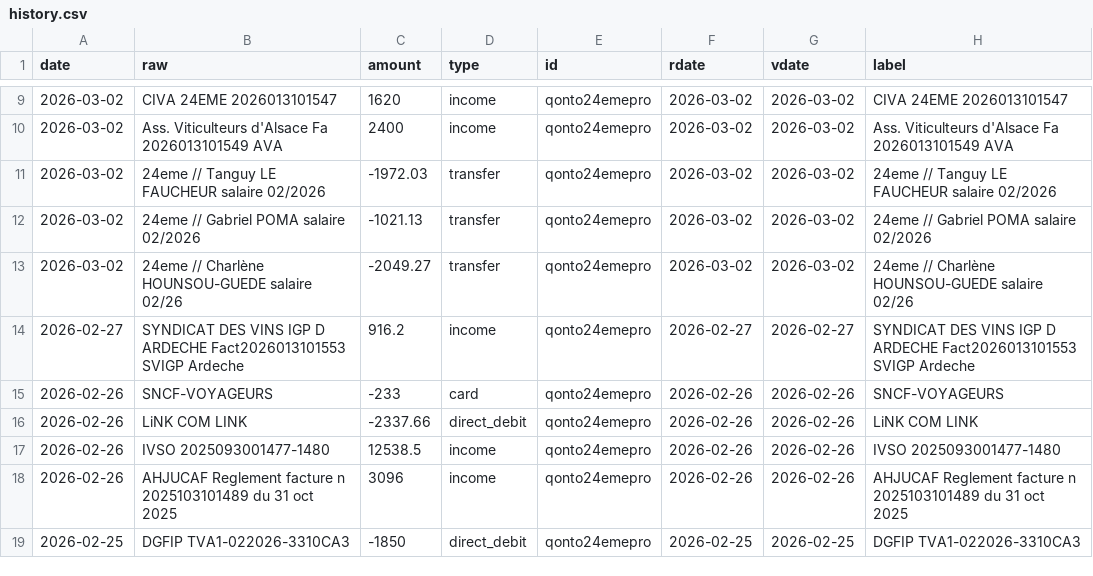
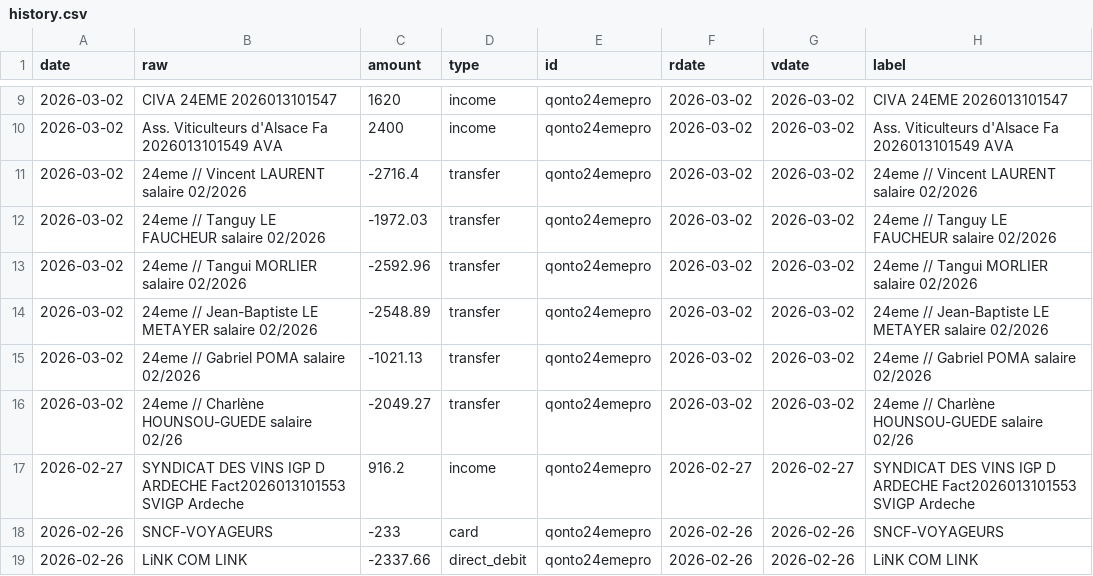
Before and after one commit to 24eme/banque, a CSV file: data/history.csv, drawn as a sheet; only a part is shown, gaps mark what is left out; the shorter side is filled out with more unchanged rows; the diff names each change by its address in the sheet, - before the commit and + after, or states it on an @@ line.

Commit message:
Mise à jour des opérations (qonto)

```diff
--- a/data/history.csv
+++ b/data/history.csv
+row 11: 2026-03-02 | 24eme // Vincent LAURENT salaire 02/2026 | -2716.4 | transfer | qonto24emepro | 2026-03-02 | 2026-03-02 | 24eme // Vincent LAURENT salaire 02/2026
+row 13: 2026-03-02 | 24eme // Tangui MORLIER salaire 02/2026 | -2592.96 | transfer | qonto24emepro | 2026-03-02 | 2026-03-02 | 24eme // Tangui MORLIER salaire 02/2026
+row 14: 2026-03-02 | 24eme // Jean-Baptiste LE METAYER salaire 02/2026 | -2548.89 | transfer | qonto24emepro | 2026-03-02 | 2026-03-02 | 24eme // Jean-Baptiste LE METAYER salaire 02/2026
```
